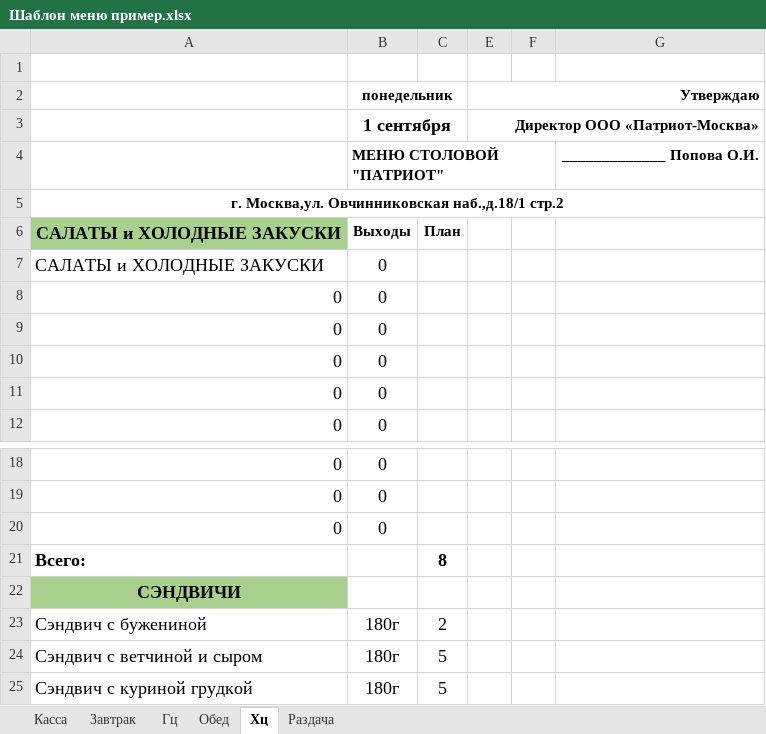
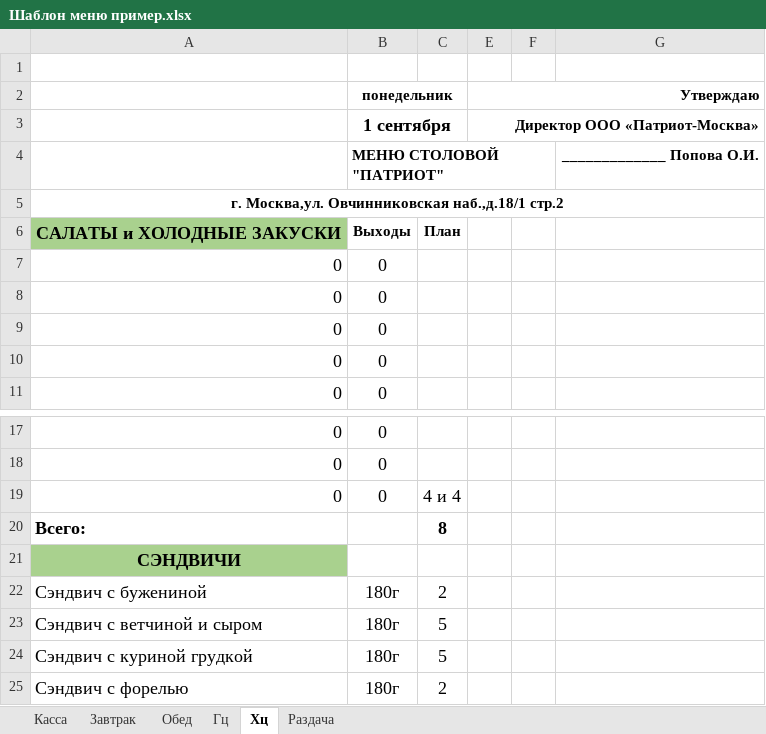
Before and after one commit to Katrinadevlop/Excel_menu, an Excel workbook: excel_menu_gui/templates/Шаблон меню пример.xlsx, sheet Хц, drawn as a sheet; only a part is shown, gaps mark what is left out; the shorter side is filled out with more unchanged rows; values as stored, in another font and other column widths than the file's, no borders; charts and pictures not drawn; removed rows and columns are numbered as before the commit, all else as after; the diff names each change by its address in the sheet, - before the commit and + after, or states it on an @@ line.

Commit message:
Update menu template and add icon files

```diff
--- a/excel_menu_gui/templates/Шаблон меню пример.xlsx (sheet Хц)
+++ b/excel_menu_gui/templates/Шаблон меню пример.xlsx (sheet Хц)
@@ sheet tab order changed: Касса | Завтрак | Обед | Гц | Хц | Раздача @@
-row 7: САЛАТЫ и ХОЛОДНЫЕ ЗАКУСКИ | 0
-C19: (empty)
+C19: 4 и 4
```
Also changed, not shown: 5 other files.
